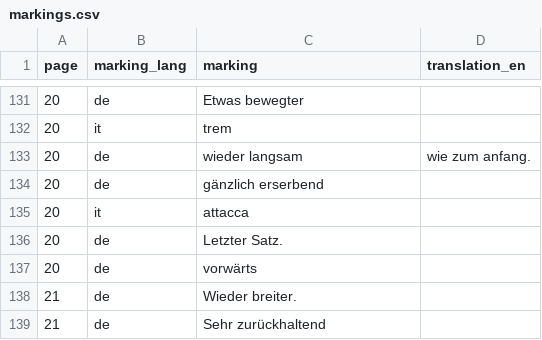
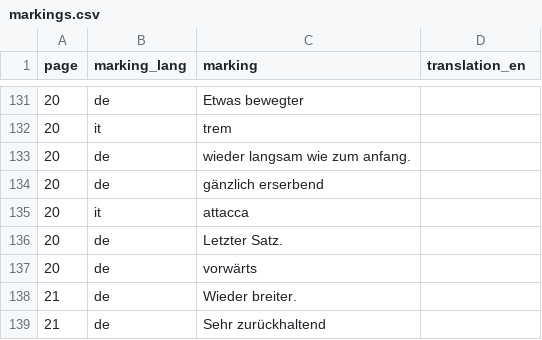
Before and after one commit to pauldougan/mahler2, a CSV file: markings.csv, drawn as a sheet; only a part is shown, gaps mark what is left out.

Commit message:
typo

```diff
--- a/markings.csv
+++ b/markings.csv
@@ -132,3 +132,3 @@
 20,it,trem,
-20,de,wieder langsam, wie zum anfang.
+20,de,wieder langsam wie zum anfang.
 20,de,gänzlich erserbend,
```
